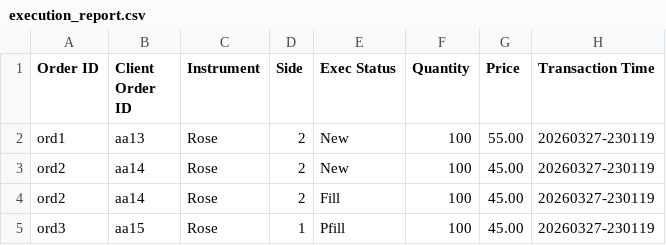
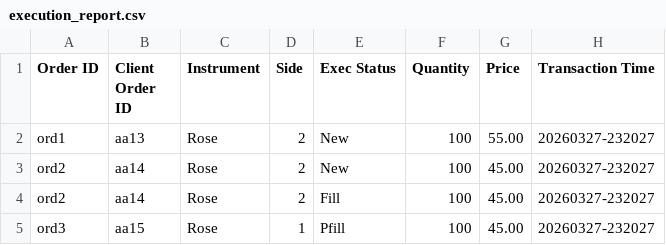
Before and after one commit to AkinduID/LSEG-Flower-Exchange, a CSV file: Data/execution_report.csv, drawn as a sheet.

```diff
--- a/Data/execution_report.csv
+++ b/Data/execution_report.csv
@@ -1,5 +1,5 @@
 Order ID,Client Order ID,Instrument,Side,Exec Status,Quantity,Price,Transaction Time
-ord1,aa13,Rose,2,New,100,55.00,20260327-230119
-ord2,aa14,Rose,2,New,100,45.00,20260327-230119
-ord2,aa14,Rose,2,Fill,100,45.00,20260327-230119
-ord3,aa15,Rose,1,Pfill,100,45.00,20260327-230119
+ord1,aa13,Rose,2,New,100,55.00,20260327-232027
+ord2,aa14,Rose,2,New,100,45.00,20260327-232027
+ord2,aa14,Rose,2,Fill,100,45.00,20260327-232027
+ord3,aa15,Rose,1,Pfill,100,45.00,20260327-232027
```
Also changed, not shown: 7 other files.
